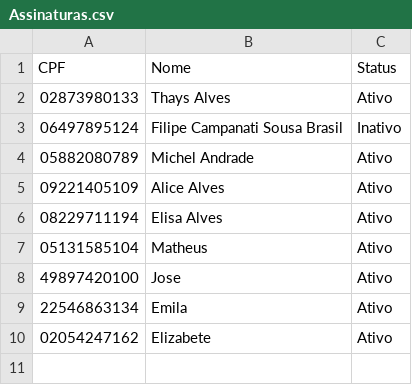
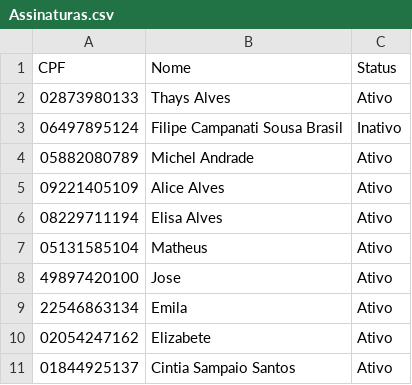
Before and after one commit to trueclube/twilioproject, a CSV file: Assinaturas.csv, drawn as a sheet; the diff names each change by its address in the sheet, - before the commit and + after, or states it on an @@ line.

Commit message:
Update Assinaturas.csv

```diff
--- a/Assinaturas.csv
+++ b/Assinaturas.csv
+row 11: 01844925137 | Cintia Sampaio Santos | Ativo
```
